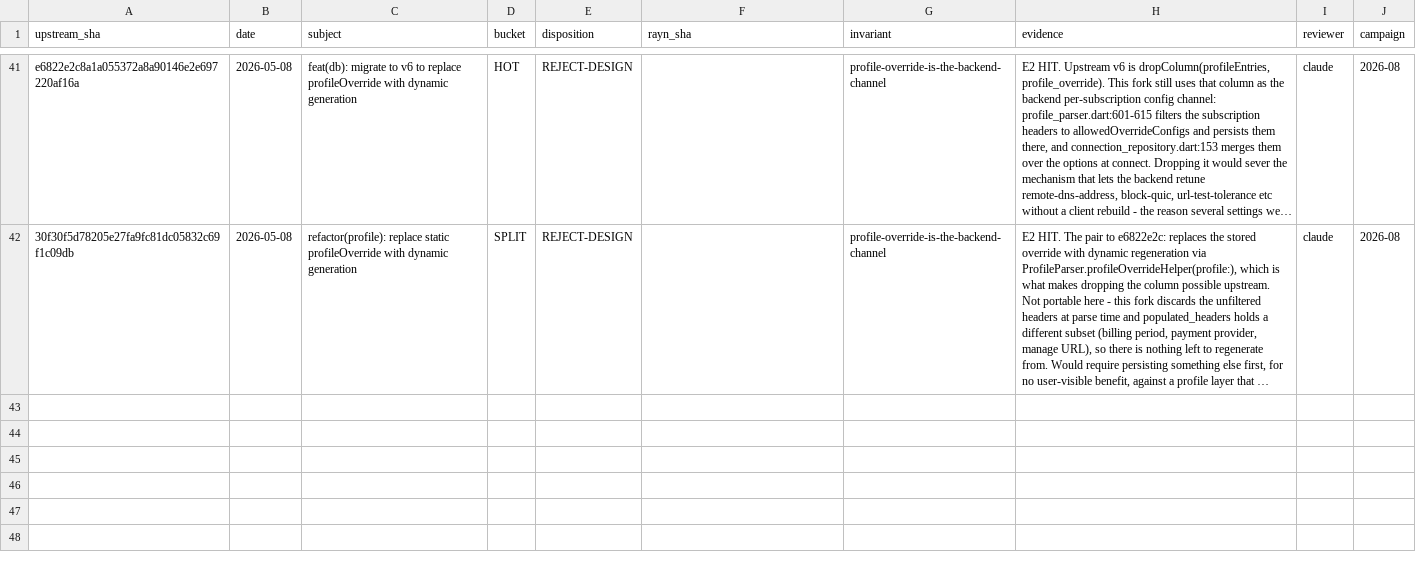
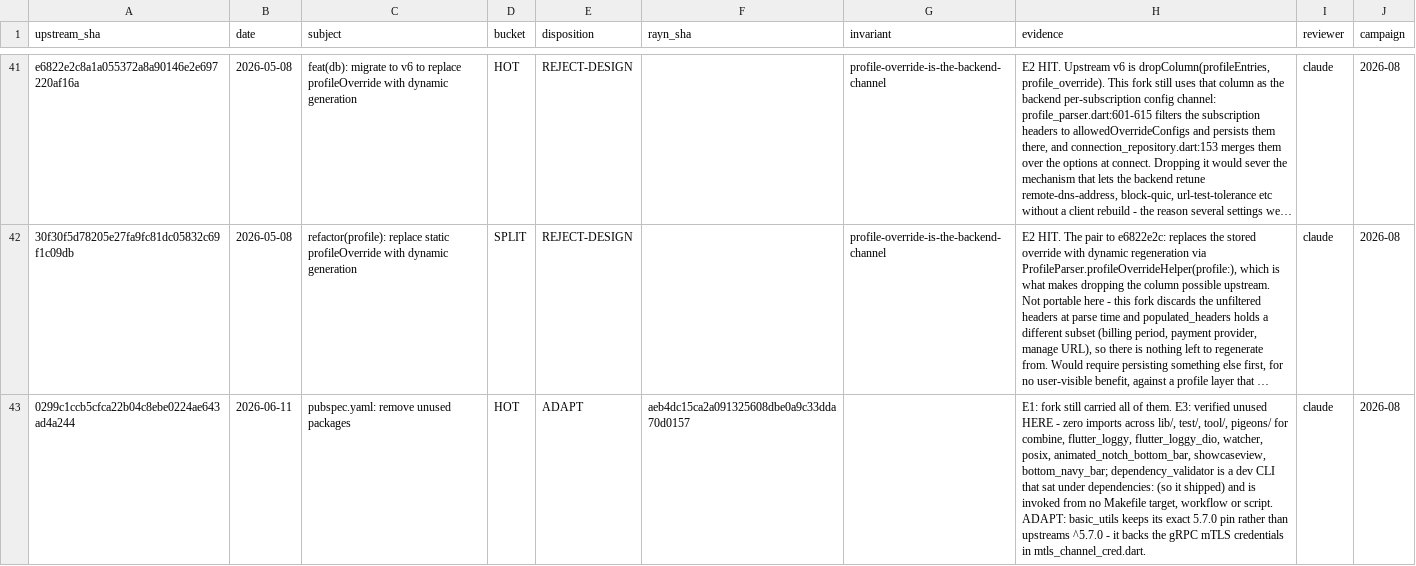
Before and after one commit to VaclavH37/hiddify-app, a TSV file: docs/upstream/LEDGER-app.tsv, drawn as a sheet; only a part is shown, gaps mark what is left out; long unchanged cells end in …; the diff covers the shown part only; the diff names each change by its address in the sheet, - before the commit and + after, or states it on an @@ line.

```diff
--- a/docs/upstream/LEDGER-app.tsv
+++ b/docs/upstream/LEDGER-app.tsv
+row 43: 0299c1ccb5cfca22b04c8ebe0224ae643ad4a244 | 2026-06-11 | pubspec.yaml: remove unused packages | HOT | ADAPT | aeb4dc15ca2a091325608dbe0a9c33dda70d0157 |  | E1: fork still carried all of them. E3: verified unused HERE - zero imports across lib/, test/, tool/, pigeons/ for combine, flutter_loggy, flutter_loggy_dio, watcher, posix, animated_notch_bottom_bar, showcaseview, bottom_navy_bar; dependency_validator is a dev CLI that sat under dependencies: (so it shipped) and is invoked from no Makefile target, workflow or script. ADAPT: basic_utils keeps its exact 5.7.0 pin rather than upstreams ^5.7.0 - it backs the gRPC mTLS credentials in mtls_channel_cred.dart. | claude | 2026-08
```
Also changed, not shown: 1 added row elsewhere in this file.
